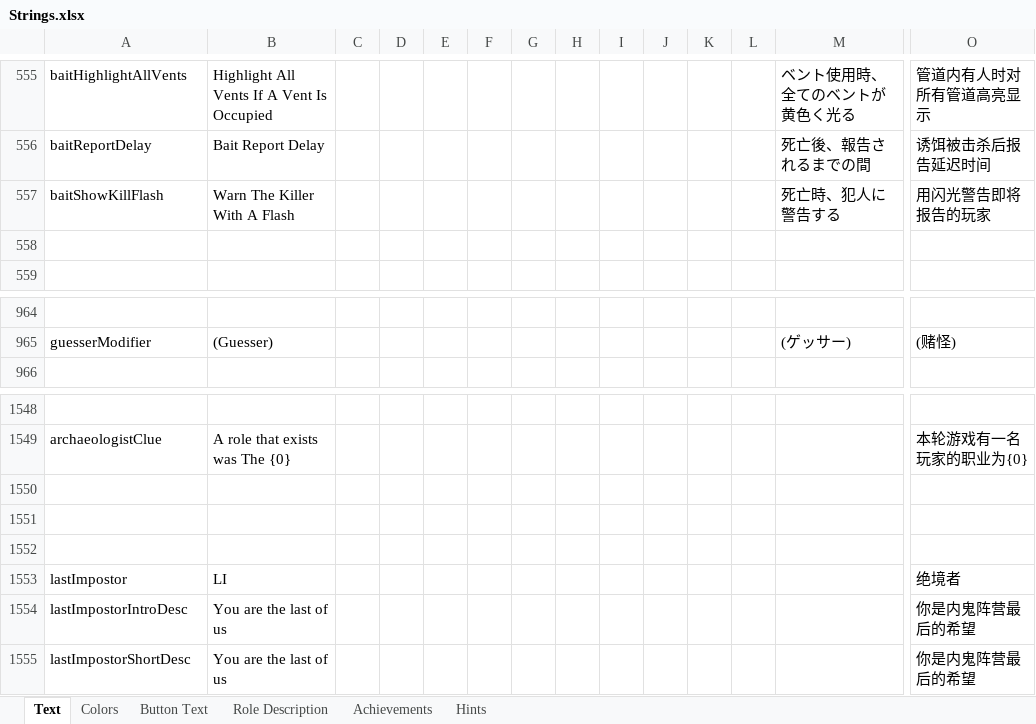
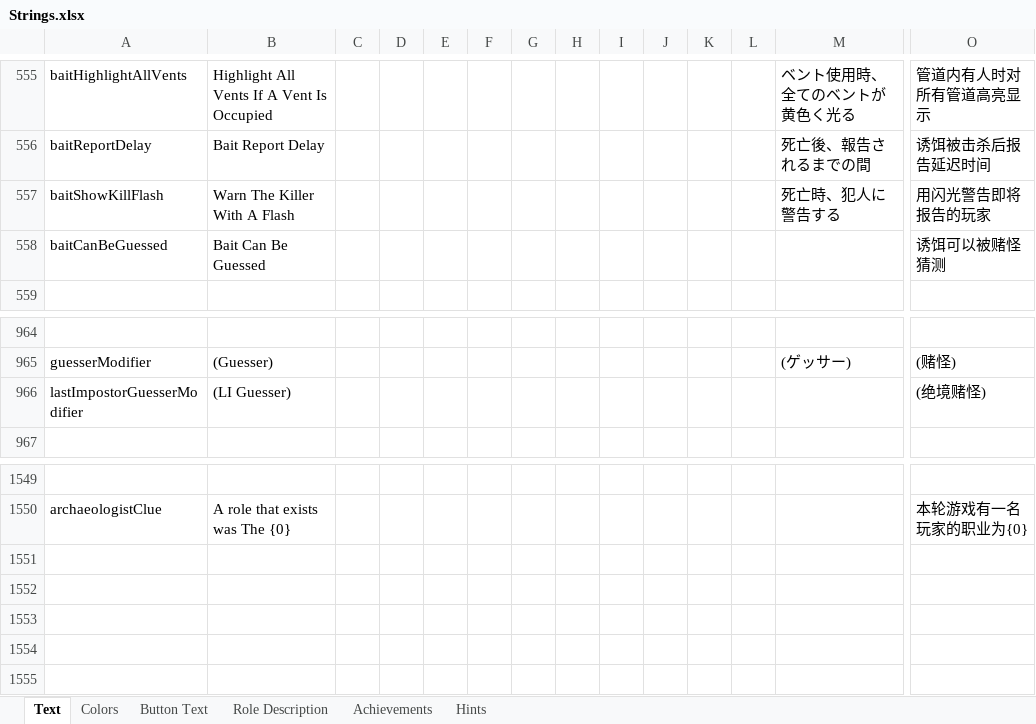
Before and after one commit to dabao40/TheOtherRolesGMIA, an Excel workbook: Strings.xlsx, sheet Text, drawn as a sheet; only a part is shown, gaps mark what is left out; values as stored, in another font and other column widths than the file's, no borders; removed rows and columns are numbered as before the commit, all else as after; rows hold the shown columns only; the diff names each change by its address in the sheet, - before the commit and + after, or states it on an @@ line.

```diff
--- a/Strings.xlsx (sheet Text)
+++ b/Strings.xlsx (sheet Text)
-row 558: (empty)
+row 558: baitCanBeGuessed | Bait Can Be Guessed |  |  |  |  |  |  |  |  |  |  |  | 诱饵可以被赌怪猜测
+row 966: lastImpostorGuesserModifier | (LI Guesser) |  |  |  |  |  |  |  |  |  |  |  | (绝境赌怪)
-row 1550: (empty)
-row 1551: (empty)
-row 1552: (empty)
-row 1553: lastImpostor | LI |  |  |  |  |  |  |  |  |  |  |  | 绝境者
-row 1554: lastImpostorIntroDesc | You are the last of us |  |  |  |  |  |  |  |  |  |  |  | 你是内鬼阵营最后的希望
-row 1555: lastImpostorShortDesc | You are the last of us |  |  |  |  |  |  |  |  |  |  |  | 你是内鬼阵营最后的希望
```
Also changed, not shown: sheet Role Description, sheet Achievements, 18 other files.
